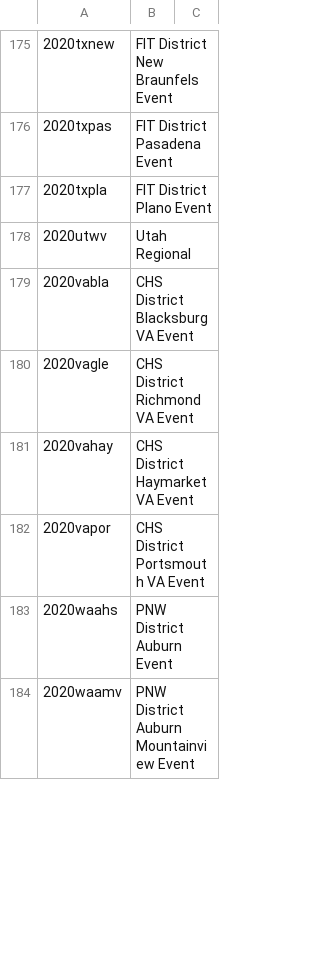
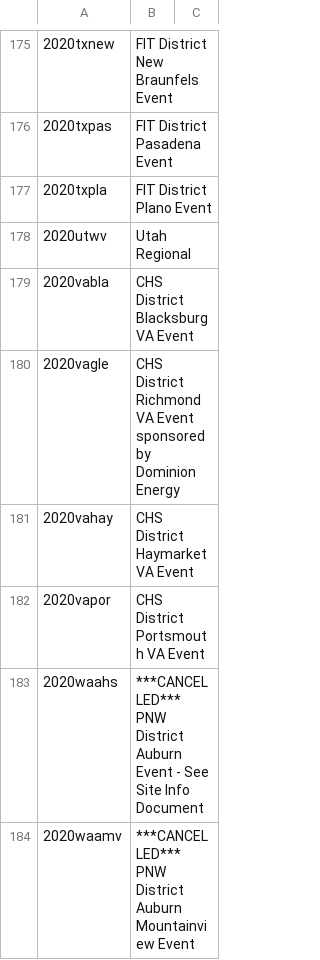
Before and after one commit to rdsims/TBA-analysis, a CSV file: TBA/2020/data/events.csv, drawn as a sheet; only a part is shown, gaps mark what is left out; the diff covers the shown part only.

Commit message:
csv files when season cancelled

```diff
--- a/TBA/2020/data/events.csv
+++ b/TBA/2020/data/events.csv
@@ -179,6 +179,6 @@
 2020vabla,CHS District Blacksburg VA Event
-2020vagle,CHS District Richmond VA Event
+2020vagle,CHS District Richmond VA Event sponsored by Dominion Energy
 2020vahay,CHS District Haymarket VA Event
 2020vapor,CHS District Portsmouth VA Event
-2020waahs,PNW District Auburn Event
-2020waamv,PNW District Auburn Mountainview Event
+2020waahs,***CANCELLED*** PNW District Auburn Event - See Site Info Document
+2020waamv,***CANCELLED*** PNW District Auburn Mountainview Event
```
Also changed, not shown: 20 edited cells elsewhere in this file, 57 other files.
